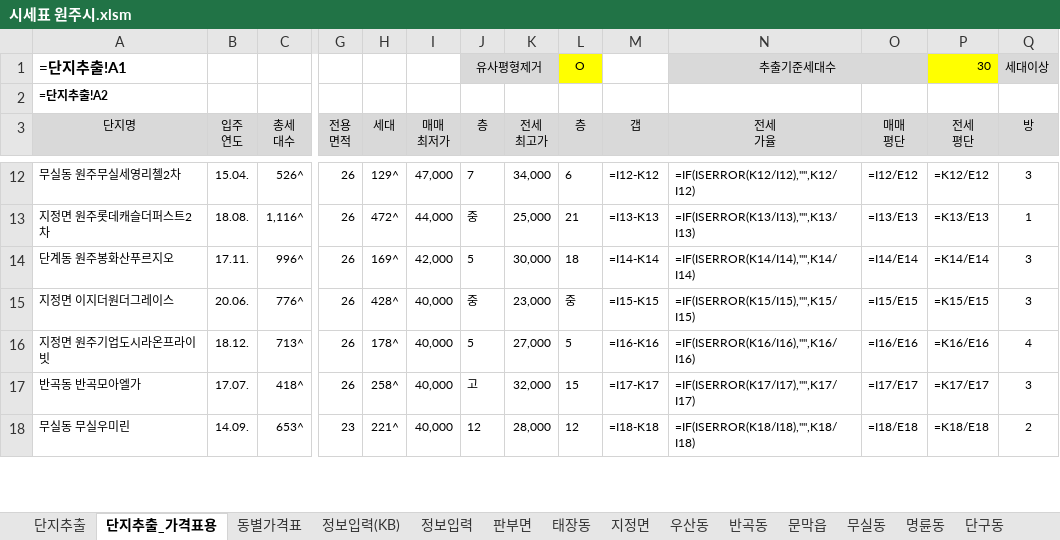
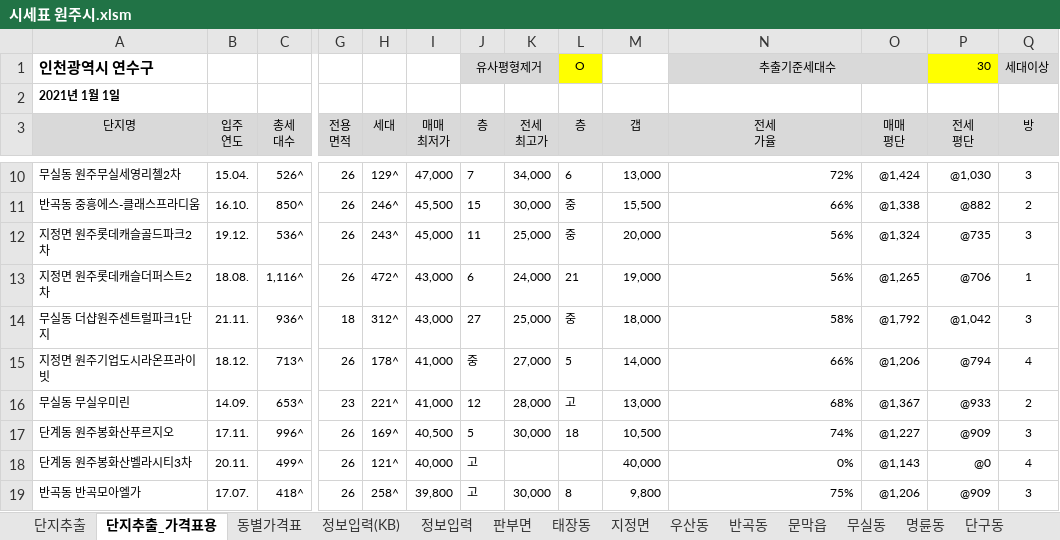
Before and after one commit to minsu-kwon-19/RealEstate, an Excel workbook: 시세표 원주시.xlsm, sheet 단지추출_가격표용, drawn as a sheet; only a part is shown, gaps mark what is left out; values as stored, in another font and other column widths than the file's, no borders; formulas without a stored value are shown as written; charts and pictures and conditional formats not drawn; removed rows and columns are numbered as before the commit, all else as after; rows hold the shown columns only; the diff covers the shown part only; the diff names each change by its address in the sheet, - before the commit and + after, or states it on an @@ line.

```diff
--- a/시세표 원주시.xlsm (sheet 단지추출_가격표용)
+++ b/시세표 원주시.xlsm (sheet 단지추출_가격표용)
-A1 (단지명): =단지추출!A1
+A1 (단지명): 인천광역시 연수구
-A2 (단지명): =단지추출!A2
+A2 (단지명): 2021년 1월 1일
-M10 (갭): =I12-K12
+M10 (갭): 13,000
-N10 (전세 가율): =IF(ISERROR(K12/I12),"",K12/I12)
+N10 (전세 가율): 72%
-O10 (매매 평단): =I12/E12
+O10 (매매 평단): @1,424
-P10 (전세 평단): =K12/E12
+P10 (전세 평단): @1,030
+row 11: 반곡동 중흥에스-클래스프라디움 | 16.10. | 850^ | 26 | 246^ | 45,500 | 15 | 30,000 | 중 | 15,500 | 66% | @1,338 | @882 | 2
+row 12: 지정면 원주롯데캐슬골드파크2차 | 19.12. | 536^ | 26 | 243^ | 45,000 | 11 | 25,000 | 중 | 20,000 | 56% | @1,324 | @735 | 3
-I13 (매매 최저가): 44,000
+I13 (매매 최저가): 43,000
-J13 (층): 중
+J13 (층): 6
-K13 (전세 최고가): 25,000
+K13 (전세 최고가): 24,000
-M13 (갭): =I13-K13
+M13 (갭): 19,000
-N13 (전세 가율): =IF(ISERROR(K13/I13),"",K13/I13)
+N13 (전세 가율): 56%
-O13 (매매 평단): =I13/E13
+O13 (매매 평단): @1,265
-P13 (전세 평단): =K13/E13
+P13 (전세 평단): @706
-row 14: 단계동 원주봉화산푸르지오 | 17.11. | 996^ | 26 | 169^ | 42,000 | 5 | 30,000 | 18 | =I14-K14 | =IF(ISERROR(K14/I14),"",K14/I14) | =I14/E14 | =K14/E14 | 3
-row 15: 지정면 이지더원더그레이스 | 20.06. | 776^ | 26 | 428^ | 40,000 | 중 | 23,000 | 중 | =I15-K15 | =IF(ISERROR(K15/I15),"",K15/I15) | =I15/E15 | =K15/E15 | 3
+row 14: 무실동 더샵원주센트럴파크1단지 | 21.11. | 936^ | 18 | 312^ | 43,000 | 27 | 25,000 | 중 | 18,000 | 58% | @1,792 | @1,042 | 3
-I15 (매매 최저가): 40,000
+I15 (매매 최저가): 41,000
-J15 (층): 5
+J15 (층): 중
-M15 (갭): =I16-K16
+M15 (갭): 14,000
-N15 (전세 가율): =IF(ISERROR(K16/I16),"",K16/I16)
+N15 (전세 가율): 66%
-O15 (매매 평단): =I16/E16
+O15 (매매 평단): @1,206
-P15 (전세 평단): =K16/E16
+P15 (전세 평단): @794
-row 17: 반곡동 반곡모아엘가 | 17.07. | 418^ | 26 | 258^ | 40,000 | 고 | 32,000 | 15 | =I17-K17 | =IF(ISERROR(K17/I17),"",K17/I17) | =I17/E17 | =K17/E17 | 3
-I16 (매매 최저가): 40,000
+I16 (매매 최저가): 41,000
-L16 (층): 12
+L16 (층): 고
-M16 (갭): =I18-K18
+M16 (갭): 13,000
-N16 (전세 가율): =IF(ISERROR(K18/I18),"",K18/I18)
+N16 (전세 가율): 68%
-O16 (매매 평단): =I18/E18
+O16 (매매 평단): @1,367
-P16 (전세 평단): =K18/E18
+P16 (전세 평단): @933
+row 17: 단계동 원주봉화산푸르지오 | 17.11. | 996^ | 26 | 169^ | 40,500 | 5 | 30,000 | 18 | 10,500 | 74% | @1,227 | @909 | 3
+row 18: 단계동 원주봉화산벨라시티3차 | 20.11. | 499^ | 26 | 121^ | 40,000 | 고 |  |  | 40,000 | 0% | @1,143 | @0 | 4
+row 19: 반곡동 반곡모아엘가 | 17.07. | 418^ | 26 | 258^ | 39,800 | 고 | 30,000 | 8 | 9,800 | 75% | @1,206 | @909 | 3
```
Also changed, not shown: 13 added rows, 16 removed rows and 183 edited cells elsewhere in this sheet, sheet 단지추출, sheet 지정면, sheet 단계동, sheet 반곡동, sheet 무실동, sheet 동별가격표, 7 more sheets, charts or pictures, 시세표 군산시.xlsm, 시세표 춘천시.xlsm, 2 other files.
